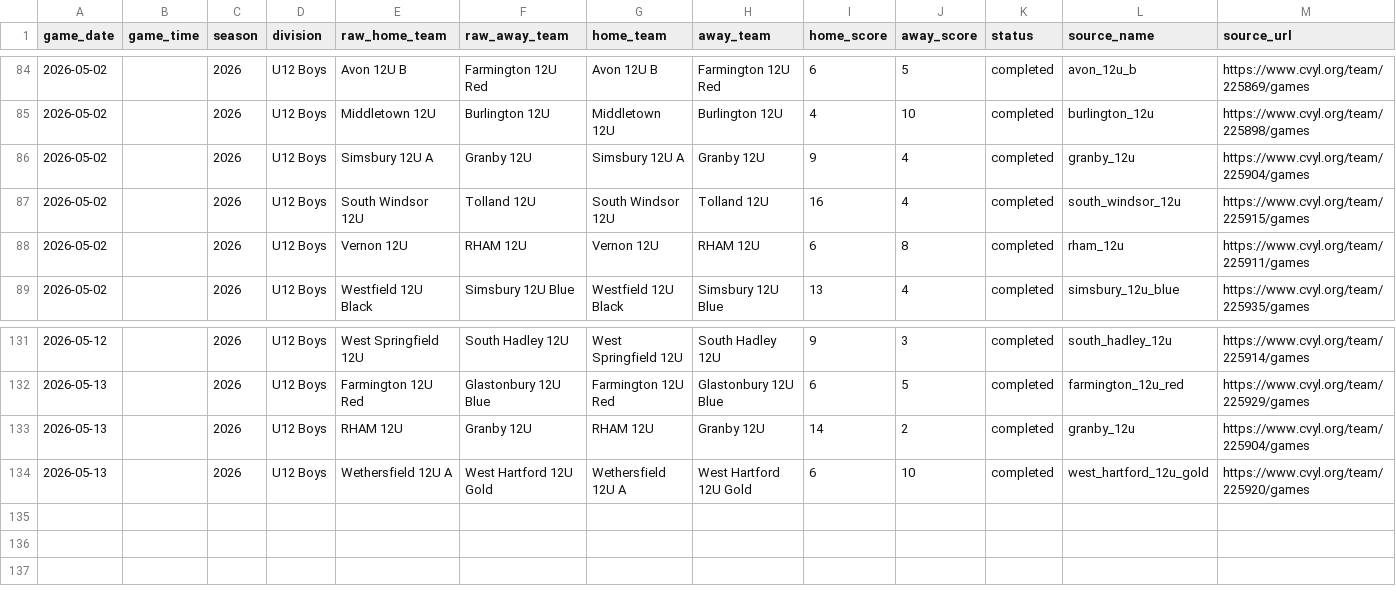
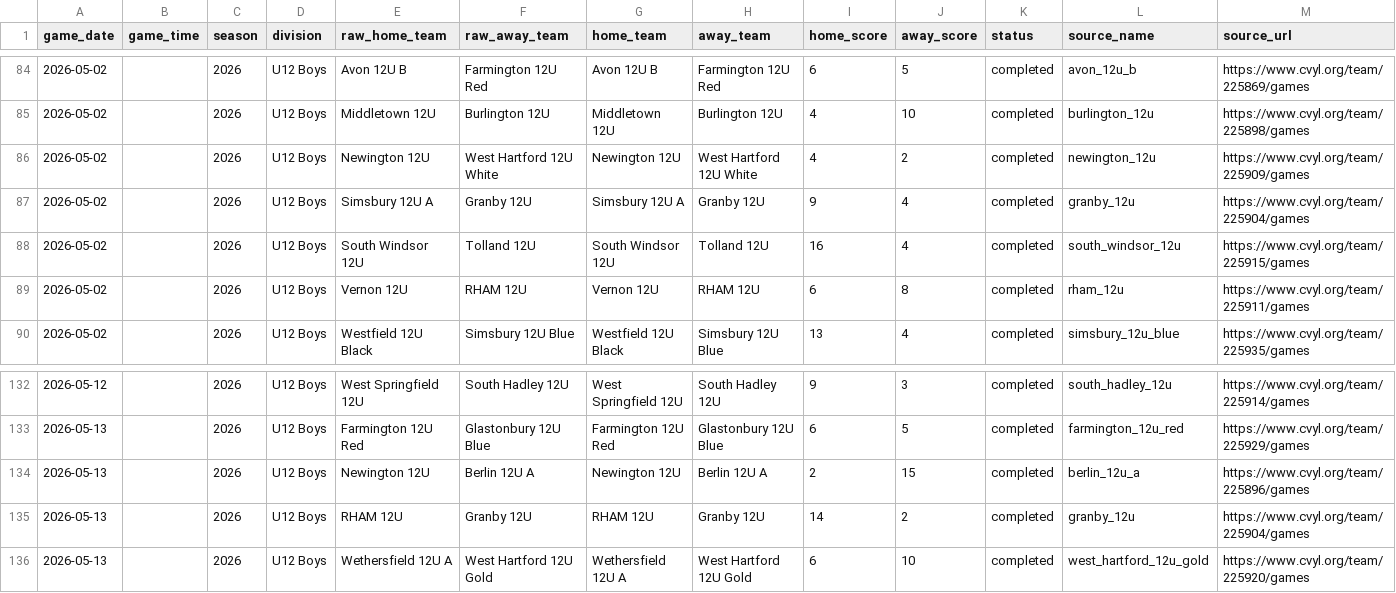
Before and after one commit to Benjaminrussell7/cvyl-prediction-dashboard, a CSV file: data/processed/cvyl_completed_games.csv, drawn as a sheet; only a part is shown, gaps mark what is left out; rows hold the shown columns only; the diff names each change by its address in the sheet, - before the commit and + after, or states it on an @@ line.

```diff
--- a/data/processed/cvyl_completed_games.csv
+++ b/data/processed/cvyl_completed_games.csv
+row 86: 2026-05-02 |  | 2026 | U12 Boys | Newington 12U | West Hartford 12U White | Newington 12U | West Hartford 12U White | 4 | 2 | completed | newington_12u | https://www.cvyl.org/team/225909/games
+row 134: 2026-05-13 |  | 2026 | U12 Boys | Newington 12U | Berlin 12U A | Newington 12U | Berlin 12U A | 2 | 15 | completed | berlin_12u_a | https://www.cvyl.org/team/225896/games
```
Also changed, not shown: data/processed/cvyl_backtest.csv, data/processed/cvyl_elo_history.csv, 17 other files.
